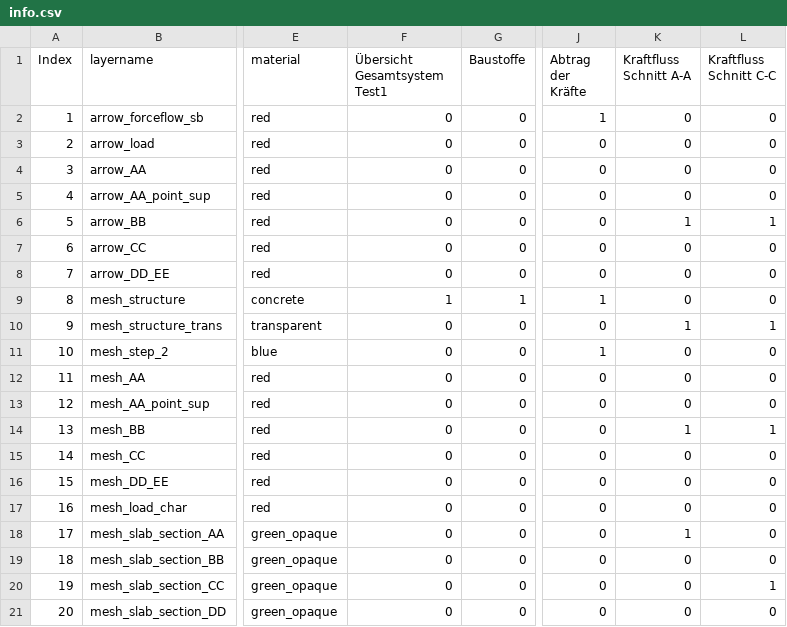
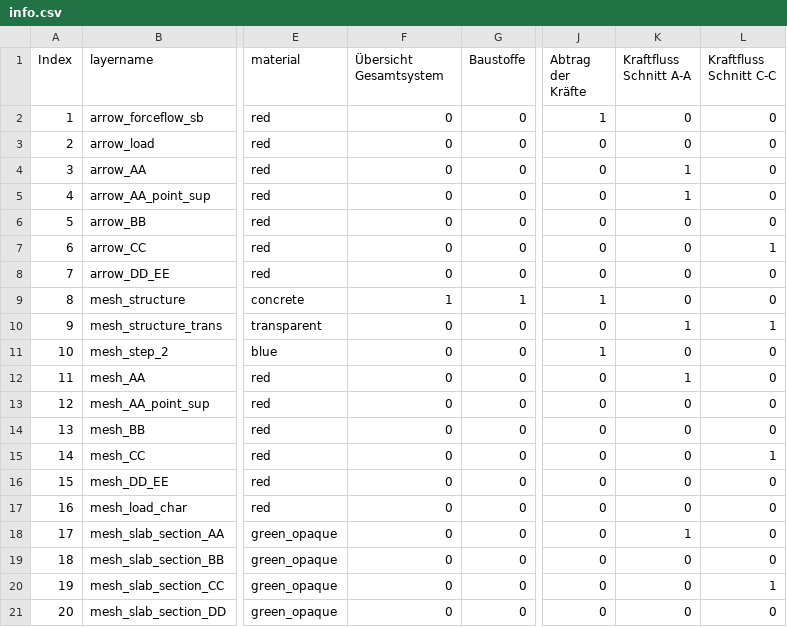
Before and after one commit to kfmResearch/XR-Apps, a CSV file: 04_strip_method/csv/info.csv, drawn as a sheet; only a part is shown, gaps mark what is left out; the diff names each change by its address in the sheet, - before the commit and + after, or states it on an @@ line.

```diff
--- a/04_strip_method/csv/info.csv
+++ b/04_strip_method/csv/info.csv
-F1: Übersicht Gesamtsystem Test1
+F1: Übersicht Gesamtsystem
-K4:K5 (Kraftfluss Schnitt A-A): 0
+K4:K5 (Kraftfluss Schnitt A-A): 1
-K6 (Kraftfluss Schnitt A-A): 1
+K6 (Kraftfluss Schnitt A-A): 0
-L6 (Kraftfluss Schnitt C-C): 1
+L6 (Kraftfluss Schnitt C-C): 0
-L7 (Kraftfluss Schnitt C-C): 0
+L7 (Kraftfluss Schnitt C-C): 1
-K12 (Kraftfluss Schnitt A-A): 0
+K12 (Kraftfluss Schnitt A-A): 1
-K14 (Kraftfluss Schnitt A-A): 1
+K14 (Kraftfluss Schnitt A-A): 0
-L14 (Kraftfluss Schnitt C-C): 1
+L14 (Kraftfluss Schnitt C-C): 0
-L15 (Kraftfluss Schnitt C-C): 0
+L15 (Kraftfluss Schnitt C-C): 1
```
Also changed, not shown: 2 other files.
